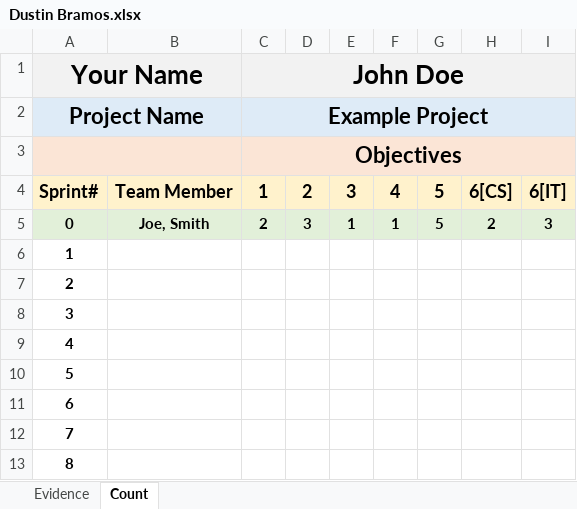
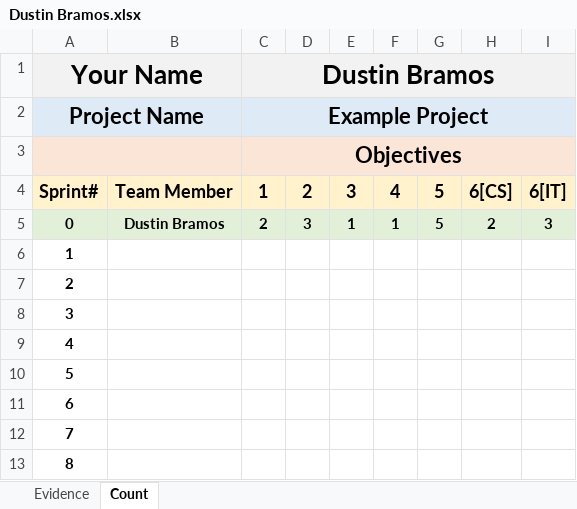
Before and after one commit to ON3B3AN/GPTMS, an Excel workbook: docs/efforts/Dustin Bramos.xlsx, sheet Count, drawn as a sheet; values as stored, in another font and other column widths than the file's, no borders; the diff names each change by its address in the sheet, - before the commit and + after, or states it on an @@ line.

Commit message:
Update Dustin Bramos.xlsx

```diff
--- a/docs/efforts/Dustin Bramos.xlsx (sheet Count)
+++ b/docs/efforts/Dustin Bramos.xlsx (sheet Count)
-C1: John Doe
+C1: Dustin Bramos
-B5: Joe, Smith
+B5: Dustin Bramos
```
